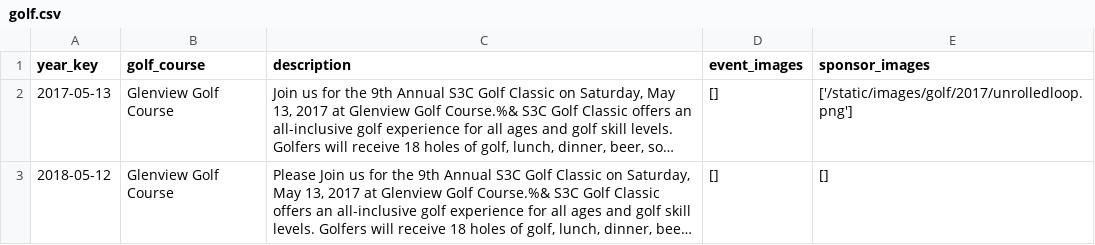
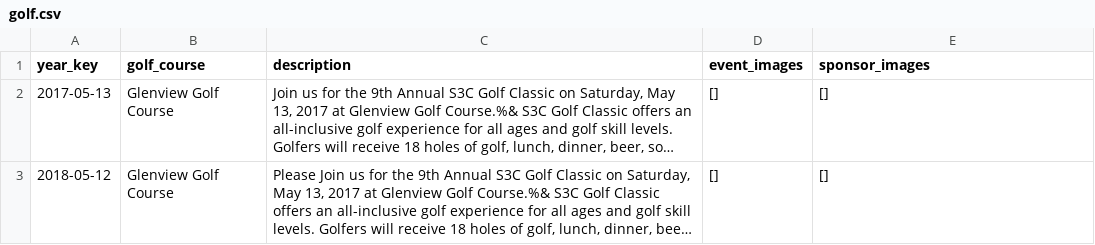
Before and after one commit to S3Cincinnati/s3cwebsite, a CSV file: media/golf_data/golf.csv, drawn as a sheet; long unchanged cells end in …; the diff names each change by its address in the sheet, - before the commit and + after, or states it on an @@ line.

Commit message:
Dynamically fill golf regs on edit

```diff
--- a/media/golf_data/golf.csv
+++ b/media/golf_data/golf.csv
-E2 (sponsor_images): ['/static/images/golf/2017/unrolledloop.png']
+E2 (sponsor_images): []
```
Also changed, not shown: 3 other files.
